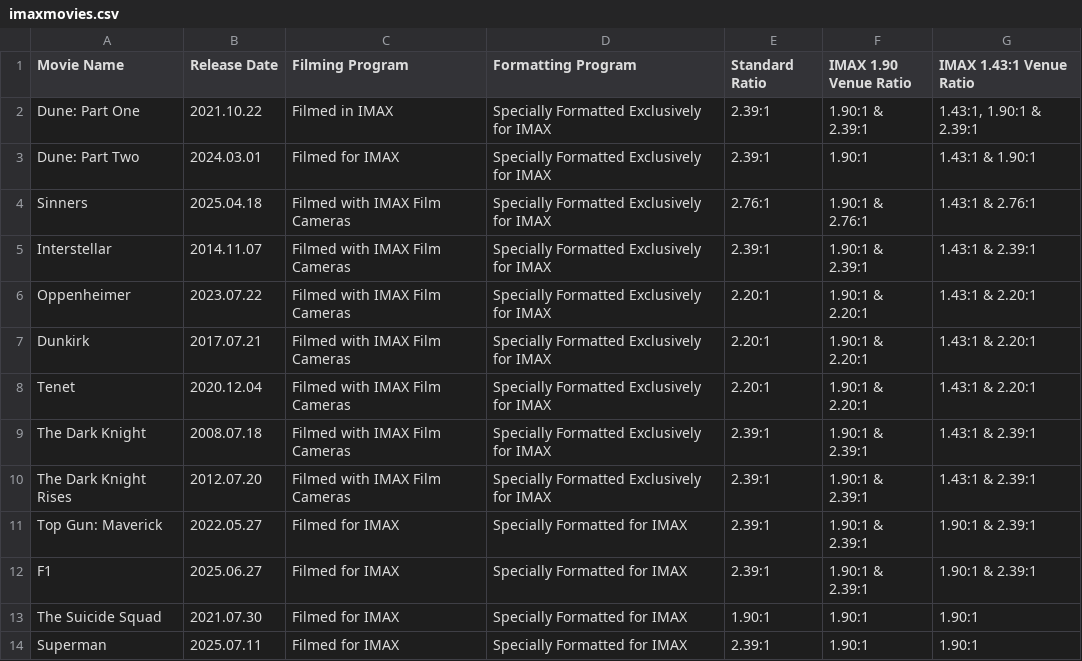
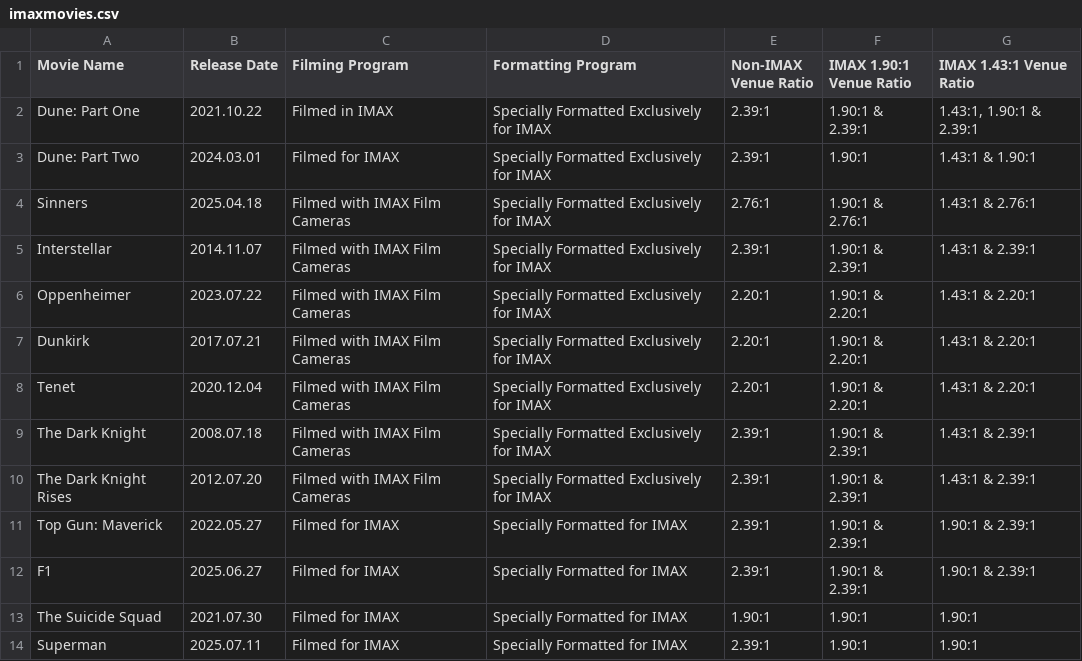
Before and after one commit to shreytyagi/shreytyagi, a CSV file: data/imaxmovies.csv, drawn as a sheet.

```diff
--- a/data/imaxmovies.csv
+++ b/data/imaxmovies.csv
@@ -1,2 +1,2 @@
-"Movie Name","Release Date","Filming Program","Formatting Program","Standard Ratio","IMAX 1.90 Venue Ratio","IMAX 1.43:1 Venue Ratio"
+"Movie Name","Release Date","Filming Program","Formatting Program","Non-IMAX Venue Ratio","IMAX 1.90:1 Venue Ratio","IMAX 1.43:1 Venue Ratio"
 "Dune: Part One","2021.10.22","Filmed in IMAX","Specially Formatted Exclusively for IMAX","2.39:1","1.90:1 & 2.39:1","1.43:1, 1.90:1 & 2.39:1"
```
Also changed, not shown: 4 other files.
